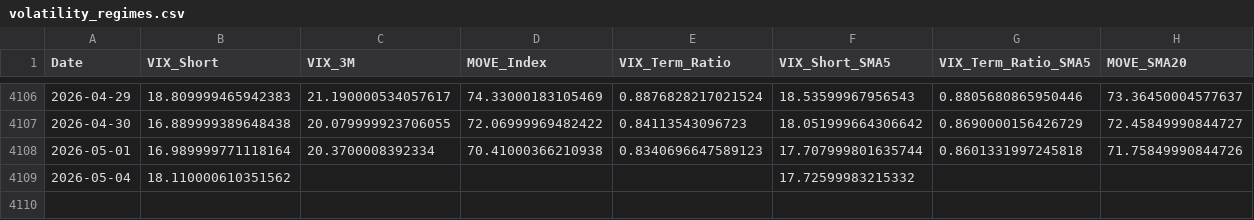
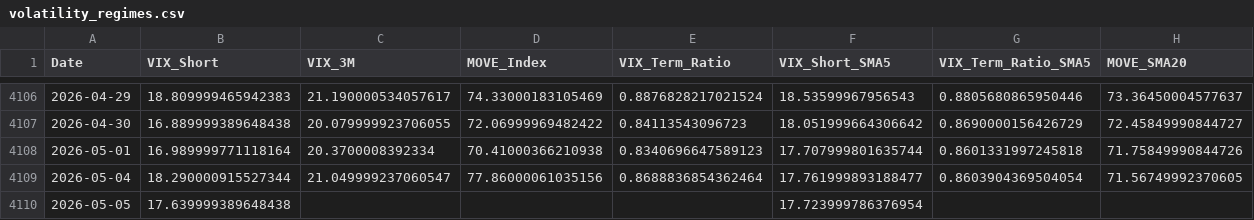
Before and after one commit to maxesser1776/mcf-dashboard, a CSV file: data/processed/volatility_regimes.csv, drawn as a sheet; only a part is shown, gaps mark what is left out.

```diff
--- a/data/processed/volatility_regimes.csv
+++ b/data/processed/volatility_regimes.csv
@@ -4108,2 +4108,3 @@ Date,VIX_Short,VIX_3M,MOVE_Index,VIX_Term_Ratio,VIX_Short_SMA5,VIX_Term_Ratio_SM
 2026-05-01,16.989999771118164,20.3700008392334,70.41000366210938,0.8340696647589123,17.707999801635744,0.8601331997245818,71.75849990844726
-2026-05-04,18.110000610351562,,,,17.72599983215332,,
+2026-05-04,18.290000915527344,21.049999237060547,77.86000061035156,0.8688836854362464,17.761999893188477,0.8603904369504054,71.56749992370605
+2026-05-05,17.639999389648438,,,,17.723999786376954,,
```
Also changed, not shown: data/processed/credit_spreads.csv, data/processed/fed_liquidity.csv, 5 other files.
